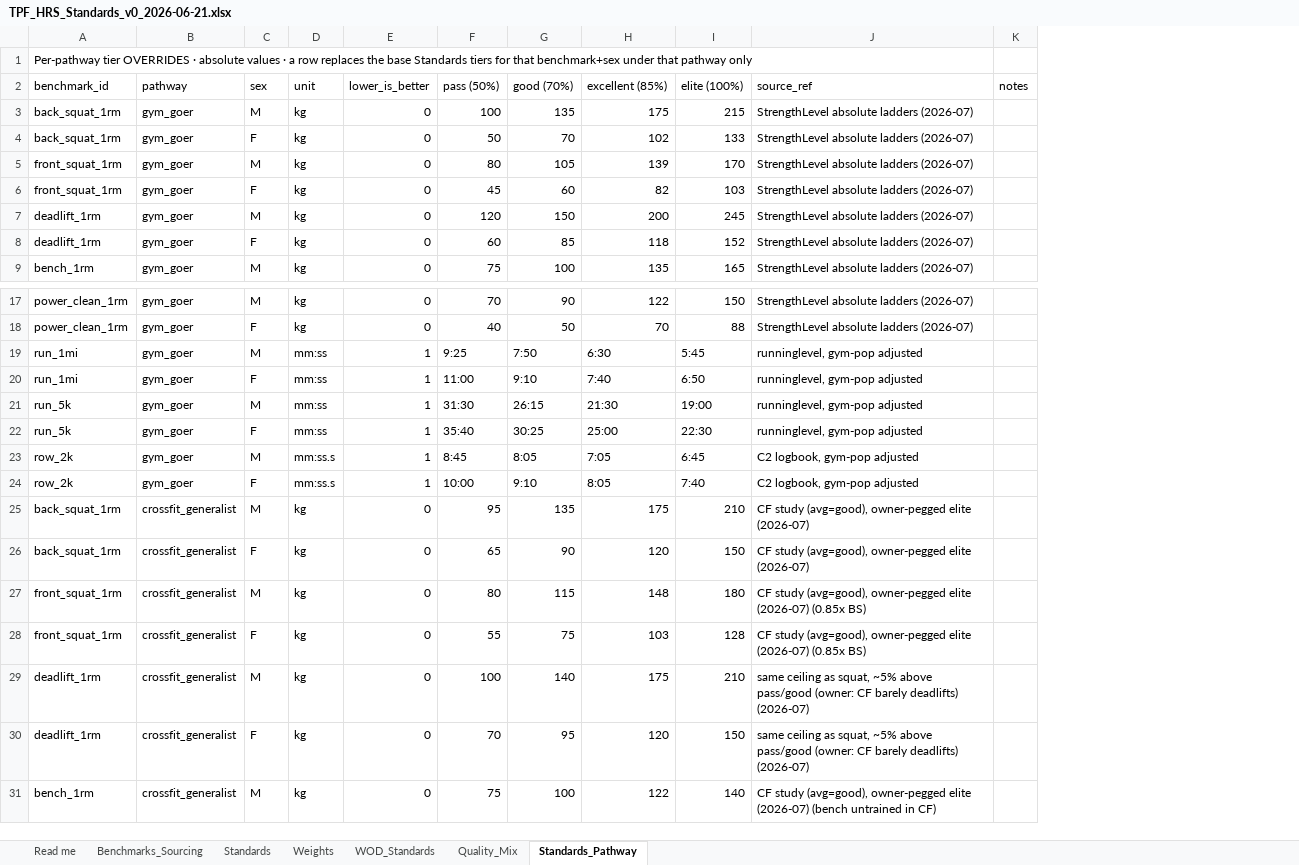
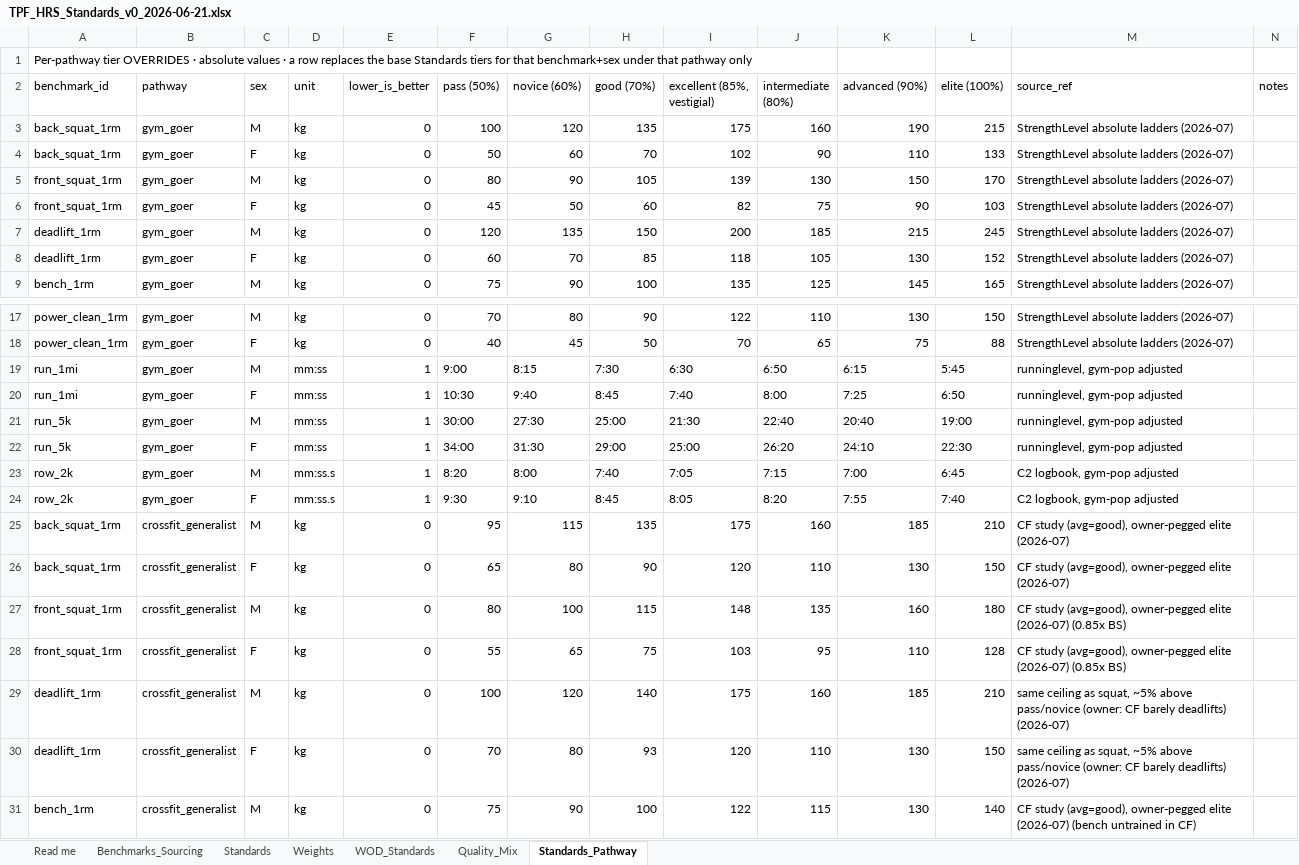
Before and after one commit to TGW7/TPFBenchmark, an Excel workbook: config/standards/TPF_HRS_Standards_v0_2026-06-21.xlsx, sheet Standards_Pathway, drawn as a sheet; only a part is shown, gaps mark what is left out; values as stored, in another font and other column widths than the file's, no borders; addresses are those after the commit; the diff covers the shown part only; the diff names each change by its address in the sheet, - before the commit and + after, or states it on an @@ line.

```diff
--- a/config/standards/TPF_HRS_Standards_v0_2026-06-21.xlsx (sheet Standards_Pathway)
+++ b/config/standards/TPF_HRS_Standards_v0_2026-06-21.xlsx (sheet Standards_Pathway)
+column G (novice (60%)), rows 3-9: 120 | 60 | 90 | 50 | 135 | 70 | 90; rows 17-31: 80 | 45 | 8:15 | 9:40 | 27:30 | 31:30 | 8:00 | 9:10 | 115 | 80 | 100 | 65 | 120 | 80 | 90
+column J (intermediate (80%)), rows 3-9: 160 | 90 | 130 | 75 | 185 | 105 | 125; rows 17-31: 110 | 65 | 6:50 | 8:00 | 22:40 | 26:20 | 7:15 | 8:20 | 160 | 110 | 135 | 95 | 160 | 110 | 115
+column K (advanced (90%)), rows 3-9: 190 | 110 | 150 | 90 | 215 | 130 | 145; rows 17-31: 130 | 75 | 6:15 | 7:25 | 20:40 | 24:10 | 7:00 | 7:55 | 185 | 130 | 160 | 110 | 185 | 130 | 130
-I2: excellent (85%)
+I2: excellent (85%, vestigial)
-F19 (pass (50%)): 9:25
+F19 (pass (50%)): 9:00
-H19 (good (70%)): 7:50
+H19 (good (70%)): 7:30
-F20 (pass (50%)): 11:00
+F20 (pass (50%)): 10:30
-H20 (good (70%)): 9:10
+H20 (good (70%)): 8:45
-F21 (pass (50%)): 31:30
+F21 (pass (50%)): 30:00
-H21 (good (70%)): 26:15
+H21 (good (70%)): 25:00
-F22 (pass (50%)): 35:40
+F22 (pass (50%)): 34:00
-H22 (good (70%)): 30:25
+H22 (good (70%)): 29:00
-F23 (pass (50%)): 8:45
+F23 (pass (50%)): 8:20
-H23 (good (70%)): 8:05
+H23 (good (70%)): 7:40
-F24 (pass (50%)): 10:00
+F24 (pass (50%)): 9:30
-H24 (good (70%)): 9:10
+H24 (good (70%)): 8:45
-M29:M30 (source_ref): …~5% above pass/good (owner: CF…
+M29:M30 (source_ref): …~5% above pass/novice (owner: CF…
-H30 (good (70%)): 95
+H30 (good (70%)): 93
```
Also changed, not shown: 24 edited cells elsewhere in this sheet, sheet Standards, sheet Benchmarks_Sourcing, 9 other files.
